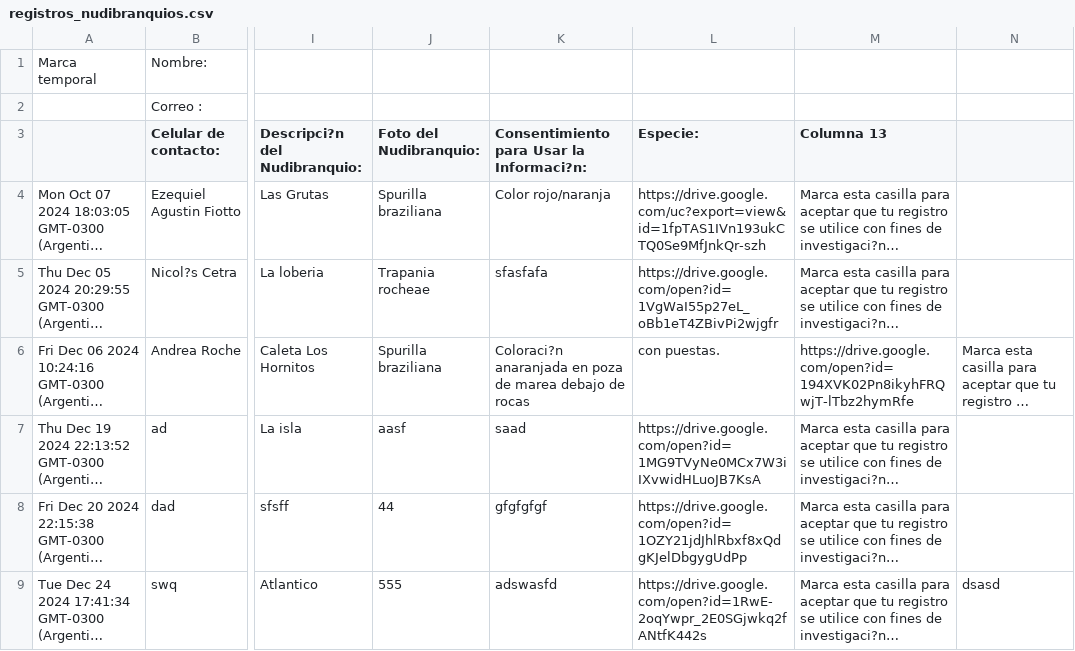
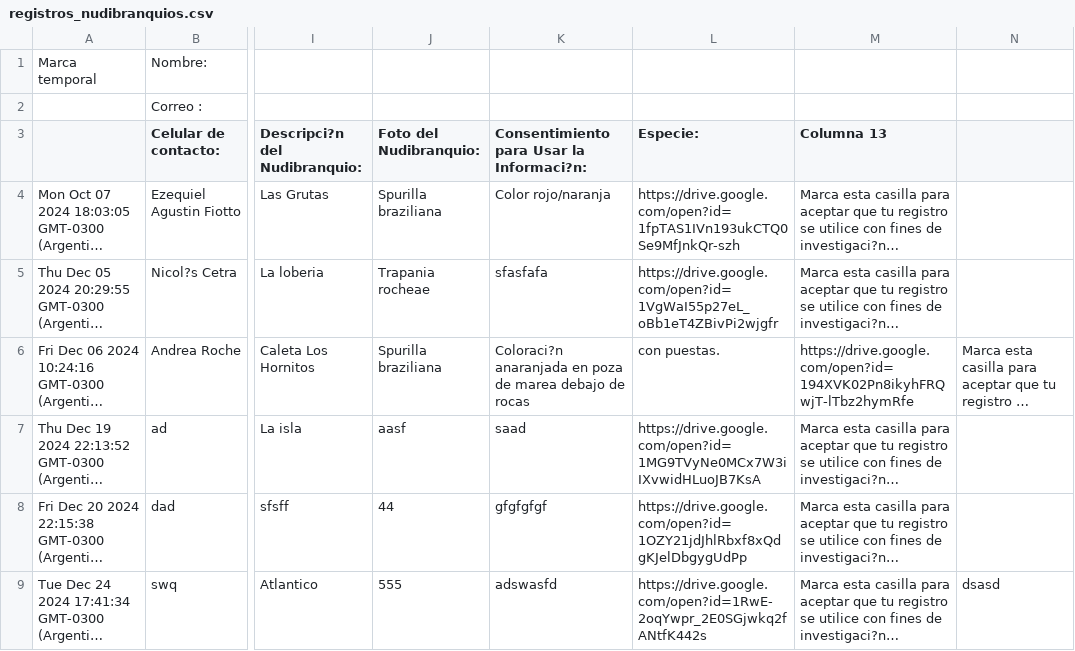
Before and after one commit to NudiArg/MapaNudiArg, a CSV file: registros_nudibranquios.csv, drawn as a sheet; only a part is shown, gaps mark what is left out; long unchanged cells end in …; the diff names each change by its address in the sheet, - before the commit and + after, or states it on an @@ line.

Commit message:
Actualización automática desde Google Sheets

```diff
--- a/registros_nudibranquios.csv
+++ b/registros_nudibranquios.csv
-L4 (Especie:): https://drive.google.com/uc?export=view&id=1fpTAS1IVn193ukCTQ0Se9MfJnkQr-szh
+L4 (Especie:): https://drive.google.com/open?id=1fpTAS1IVn193ukCTQ0Se9MfJnkQr-szh
```
